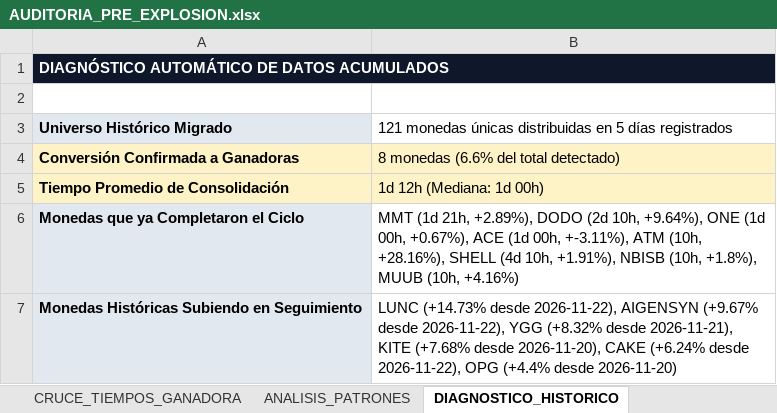
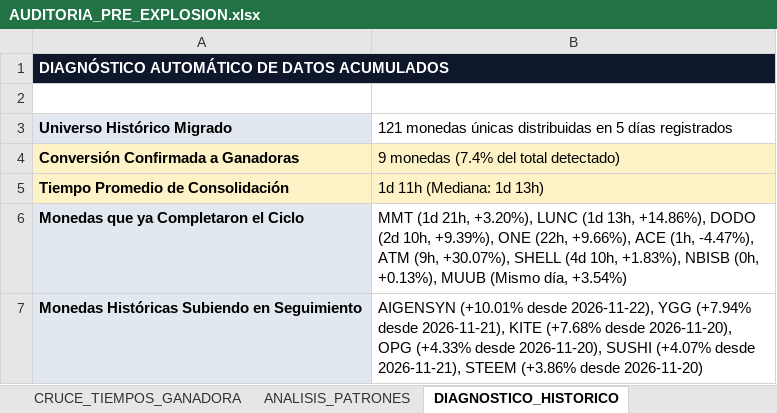
Before and after one commit to kjanoto-coder/panel-cripto, an Excel workbook: AUDITORIA_PRE_EXPLOSION.xlsx, sheet DIAGNOSTICO_HISTORICO, drawn as a sheet; values as stored, in another font and other column widths than the file's, no borders; the diff names each change by its address in the sheet, - before the commit and + after, or states it on an @@ line.

```diff
--- a/AUDITORIA_PRE_EXPLOSION.xlsx (sheet DIAGNOSTICO_HISTORICO)
+++ b/AUDITORIA_PRE_EXPLOSION.xlsx (sheet DIAGNOSTICO_HISTORICO)
-B4: 8 monedas (6.6% del total detectado)
+B4: 9 monedas (7.4% del total detectado)
-B5: 1d 12h (Mediana: 1d 00h)
+B5: 1d 11h (Mediana: 1d 13h)
-B6: …(1d 21h, +2.89%), DODO (2d 10h, +9.64%), ONE (1d 00h, +0.67%), ACE (1d 00h, +-3.11%), ATM (10h, +28.16%), SHELL (4d 10h, +1.91%), NBISB (10h, +1.8%), MUUB (10h, +4.16%)
+B6: …(1d 21h, +3.20%), LUNC (1d 13h, +14.86%), DODO (2d 10h, +9.39%), ONE (22h, +9.66%), ACE (1h, -4.47%), ATM (9h, +30.07%), SHELL (4d 10h, +1.83%), NBISB (0h, +0.13%), MUUB (Mismo día, +3.54%)
-B7: LUNC (+14.73% desde 2026-11-22), AIGENSYN (+9.67% desde 2026-11-22), YGG (+8.32% desde 2026-11-21), KITE (+7.68% desde 2026-11-20), CAKE (+6.24% desde 2026-11-22), OPG (+4.4% desde 2026-11-20)
+B7: AIGENSYN (+10.01% desde 2026-11-22), YGG (+7.94% desde 2026-11-21), KITE (+7.68% desde 2026-11-20), OPG (+4.33% desde 2026-11-20), SUSHI (+4.07% desde 2026-11-21), STEEM (+3.86% desde 2026-11-20)
```
Also changed, not shown: sheet CRUCE_TIEMPOS_GANADORA, sheet NOVIEMBRE 2026, sheet ANALISIS_PATRONES, 1 other file.
